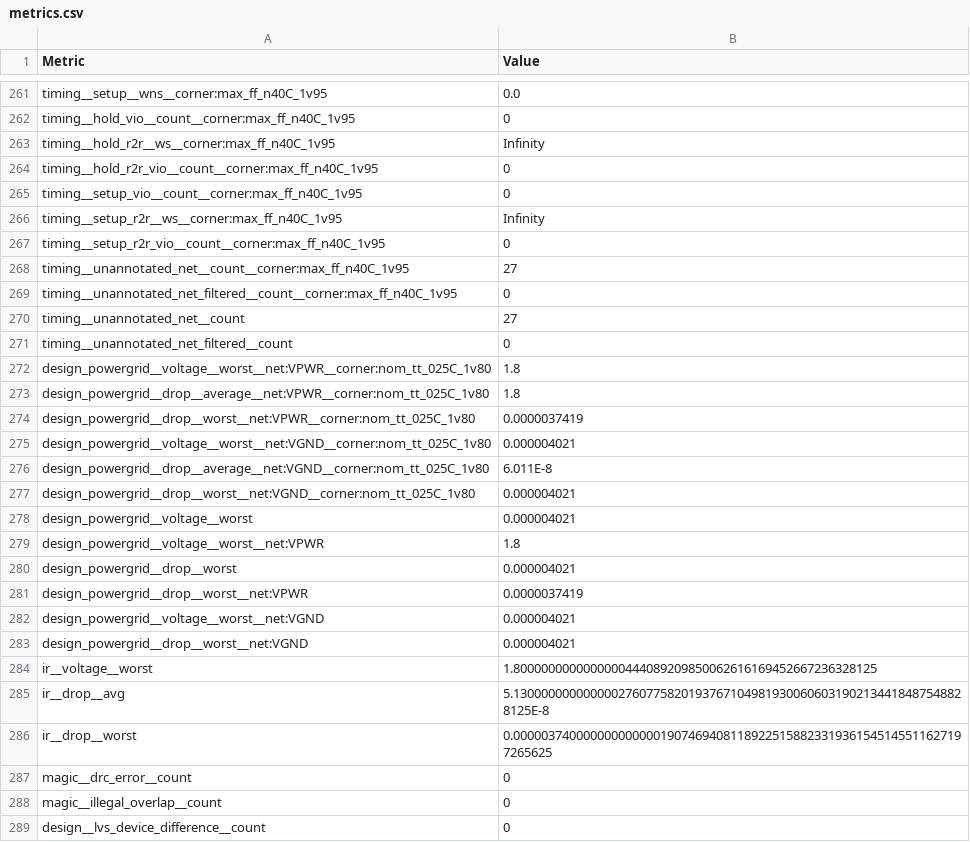
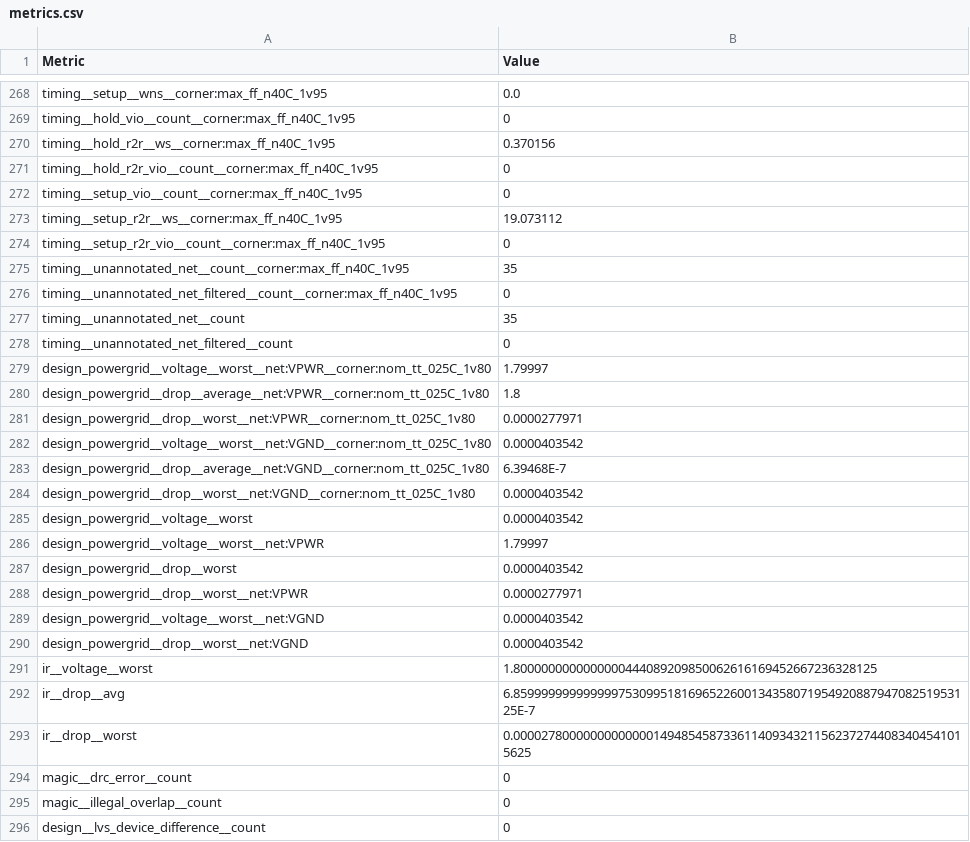
Before and after one commit to htfab/tinytapeout-sky-26b, a CSV file: projects/tt_um_wokwi_464171453853527041/stats/metrics.csv, drawn as a sheet; only a part is shown, gaps mark what is left out; the diff covers the shown part only.

```diff
--- a/projects/tt_um_wokwi_464171453853527041/stats/metrics.csv
+++ b/projects/tt_um_wokwi_464171453853527041/stats/metrics.csv
@@ -262,26 +269,26 @@ timing__setup__wns__corner:max_ff_n40C_1v95,0.0
 timing__hold_vio__count__corner:max_ff_n40C_1v95,0
-timing__hold_r2r__ws__corner:max_ff_n40C_1v95,Infinity
+timing__hold_r2r__ws__corner:max_ff_n40C_1v95,0.370156
 timing__hold_r2r_vio__count__corner:max_ff_n40C_1v95,0
 timing__setup_vio__count__corner:max_ff_n40C_1v95,0
-timing__setup_r2r__ws__corner:max_ff_n40C_1v95,Infinity
+timing__setup_r2r__ws__corner:max_ff_n40C_1v95,19.073112
 timing__setup_r2r_vio__count__corner:max_ff_n40C_1v95,0
-timing__unannotated_net__count__corner:max_ff_n40C_1v95,27
+timing__unannotated_net__count__corner:max_ff_n40C_1v95,35
 timing__unannotated_net_filtered__count__corner:max_ff_n40C_1v95,0
-timing__unannotated_net__count,27
+timing__unannotated_net__count,35
 timing__unannotated_net_filtered__count,0
-design_powergrid__voltage__worst__net:VPWR__corner:nom_tt_025C_1v80,1.8
+design_powergrid__voltage__worst__net:VPWR__corner:nom_tt_025C_1v80,1.79997
 design_powergrid__drop__average__net:VPWR__corner:nom_tt_025C_1v80,1.8
-design_powergrid__drop__worst__net:VPWR__corner:nom_tt_025C_1v80,0.0000037419
-design_powergrid__voltage__worst__net:VGND__corner:nom_tt_025C_1v80,0.000004021
-design_powergrid__drop__average__net:VGND__corner:nom_tt_025C_1v80,6.011E-8
-design_powergrid__drop__worst__net:VGND__corner:nom_tt_025C_1v80,0.000004021
-design_powergrid__voltage__worst,0.000004021
-design_powergrid__voltage__worst__net:VPWR,1.8
-design_powergrid__drop__worst,0.000004021
-design_powergrid__drop__worst__net:VPWR,0.0000037419
-design_powergrid__voltage__worst__net:VGND,0.000004021
-design_powergrid__drop__worst__net:VGND,0.000004021
+design_powergrid__drop__worst__net:VPWR__corner:nom_tt_025C_1v80,0.0000277971
+design_powergrid__voltage__worst__net:VGND__corner:nom_tt_025C_1v80,0.0000403542
+design_powergrid__drop__average__net:VGND__corner:nom_tt_025C_1v80,6.39468E-7
+design_powergrid__drop__worst__net:VGND__corner:nom_tt_025C_1v80,0.0000403542
+design_powergrid__voltage__worst,0.0000403542
+design_powergrid__voltage__worst__net:VPWR,1.79997
+design_powergrid__drop__worst,0.0000403542
+design_powergrid__drop__worst__net:VPWR,0.0000277971
+design_powergrid__voltage__worst__net:VGND,0.0000403542
+design_powergrid__drop__worst__net:VGND,0.0000403542
 ir__voltage__worst,1.8000000000000000444089209850062616169452667236328125
-ir__drop__avg,5.13000000000000027607758201937671049819300606031902134418487548828125E-8
-ir__drop__worst,0.00000374000000000000019074694081189225158823319361545145511627197265625
+ir__drop__avg,6.859999999999999753099518169652260013435807195492088794708251953125E-7
+ir__drop__worst,0.00002780000000000000149485458733611409343211562372744083404541015625
 magic__drc_error__count,0
```
Also changed, not shown: 10 added rows, 3 removed rows and 96 edited cells elsewhere in this file, 6 other files.
